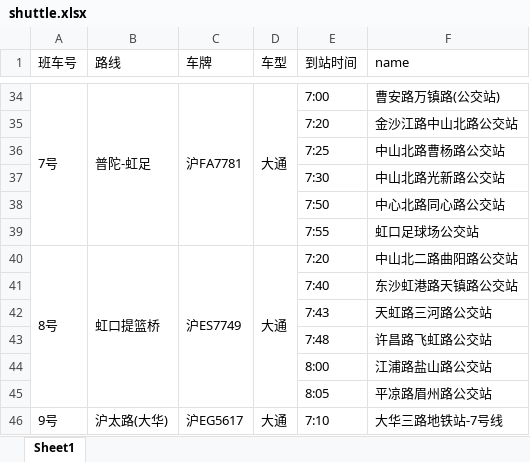
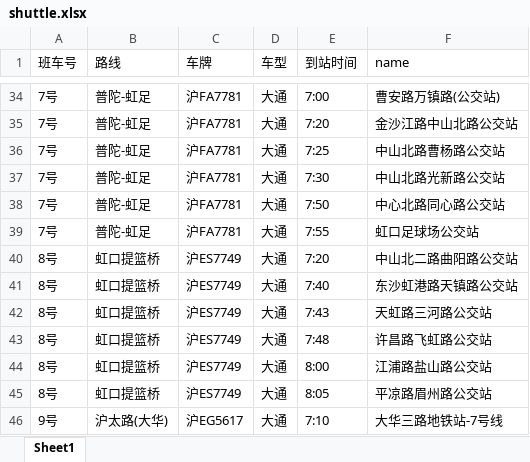
Before and after one commit to Carterwwt/Carterwwt.github.io, an Excel workbook: shuttle.xlsx, sheet Sheet1, drawn as a sheet; only a part is shown, gaps mark what is left out; values as stored, in another font and other column widths than the file's, no cell formats; removed rows and columns are numbered as before the commit, all else as after; the diff covers the shown part only; the diff names each change by its address in the sheet, - before the commit and + after, or states it on an @@ line.

```diff
--- a/shuttle.xlsx (sheet Sheet1)
+++ b/shuttle.xlsx (sheet Sheet1)
-A34:A39 merged
-B34:B39 merged
-C34:C39 merged
-D34:D39 merged
-row 35:  |  |  |  | 7:20 | 金沙江路中山北路公交站
-row 36:  |  |  |  | 7:25 | 中山北路曹杨路公交站
-row 37:  |  |  |  | 7:30 | 中山北路光新路公交站
-row 38:  |  |  |  | 7:50 | 中心北路同心路公交站
-row 39:  |  |  |  | 7:55 | 虹口足球场公交站
+row 35: 7号 | 普陀-虹足 | 沪FA7781 | 大通 | 7:20 | 金沙江路中山北路公交站
+row 36: 7号 | 普陀-虹足 | 沪FA7781 | 大通 | 7:25 | 中山北路曹杨路公交站
+row 37: 7号 | 普陀-虹足 | 沪FA7781 | 大通 | 7:30 | 中山北路光新路公交站
+row 38: 7号 | 普陀-虹足 | 沪FA7781 | 大通 | 7:50 | 中心北路同心路公交站
+row 39: 7号 | 普陀-虹足 | 沪FA7781 | 大通 | 7:55 | 虹口足球场公交站
-A40:A45 merged
-B40:B45 merged
-C40:C45 merged
-D40:D45 merged
-row 41:  |  |  |  | 7:40 | 东沙虹港路天镇路公交站
-row 42:  |  |  |  | 7:43 | 天虹路三河路公交站
-row 43:  |  |  |  | 7:48 | 许昌路飞虹路公交站
-row 44:  |  |  |  | 8:00 | 江浦路盐山路公交站
-row 45:  |  |  |  | 8:05 | 平凉路眉州路公交站
+row 41: 8号 | 虹口提篮桥 | 沪ES7749 | 大通 | 7:40 | 东沙虹港路天镇路公交站
+row 42: 8号 | 虹口提篮桥 | 沪ES7749 | 大通 | 7:43 | 天虹路三河路公交站
+row 43: 8号 | 虹口提篮桥 | 沪ES7749 | 大通 | 7:48 | 许昌路飞虹路公交站
+row 44: 8号 | 虹口提篮桥 | 沪ES7749 | 大通 | 8:00 | 江浦路盐山路公交站
+row 45: 8号 | 虹口提篮桥 | 沪ES7749 | 大通 | 8:05 | 平凉路眉州路公交站
-A46:A51 merged
-B46:B51 merged
-C46:C51 merged
-D46:D51 merged
```
Also changed, not shown: 91 added rows, 91 removed rows and merged cells elsewhere in this sheet, cell formats, 5 other files.
